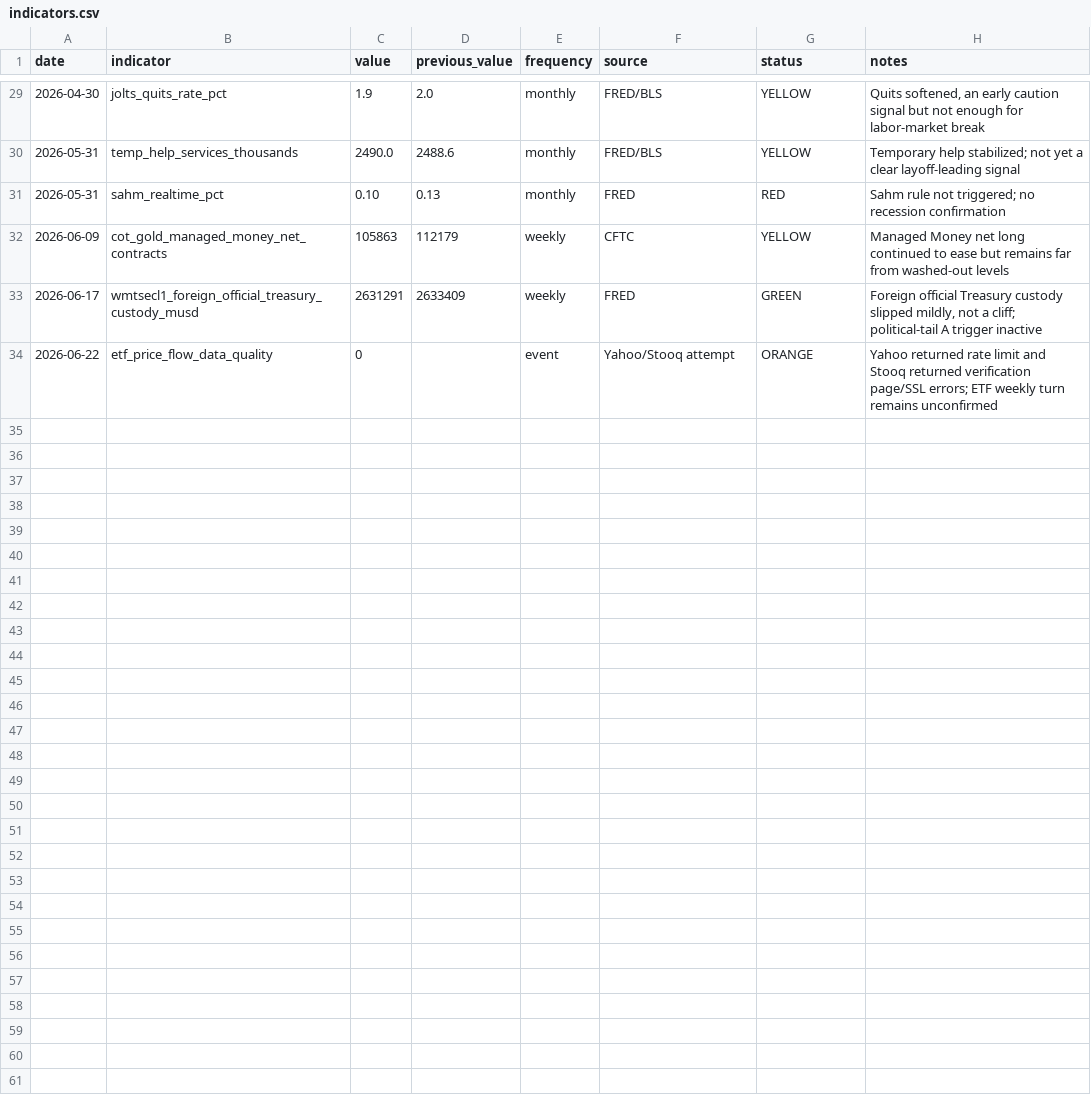
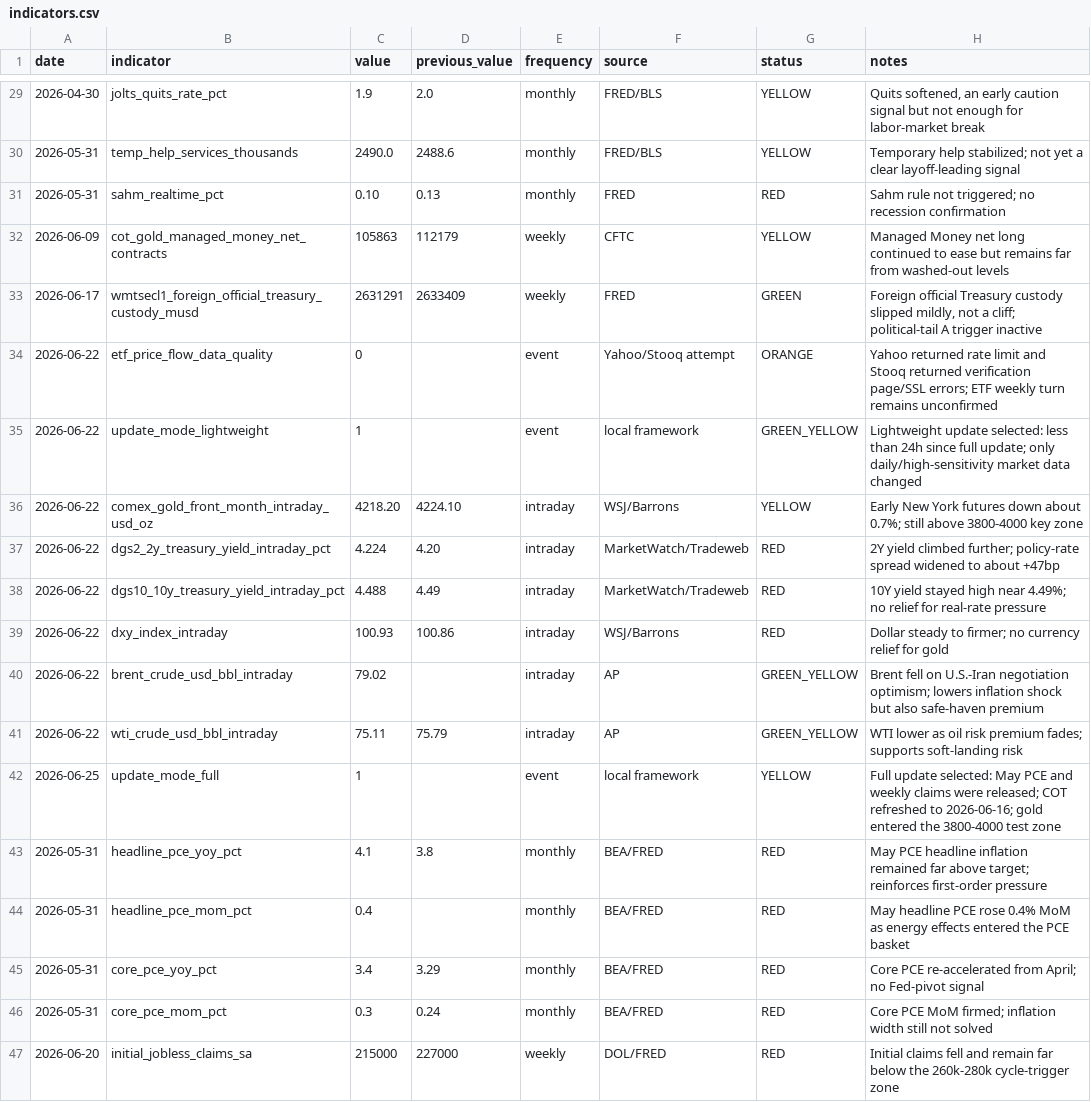
Before and after one commit to huanbo-s/PreciousMetalInvestment, a CSV file: data/indicators.csv, drawn as a sheet; only a part is shown, gaps mark what is left out; the diff covers the shown part only.

Commit message:
[Data Update] Add June 25 gold market update

```diff
--- a/data/indicators.csv
+++ b/data/indicators.csv
@@ -34 +34,14 @@ date,indicator,value,previous_value,frequency,source,status,notes
 2026-06-22,etf_price_flow_data_quality,0,,event,Yahoo/Stooq attempt,ORANGE,"Yahoo returned rate limit and Stooq returned verification page/SSL errors; ETF weekly turn remains unconfirmed"
+2026-06-22,update_mode_lightweight,1,,event,local framework,GREEN_YELLOW,"Lightweight update selected: less than 24h since full update; only daily/high-sensitivity market data changed"
+2026-06-22,comex_gold_front_month_intraday_usd_oz,4218.20,4224.10,intraday,WSJ/Barrons,YELLOW,"Early New York futures down about 0.7%; still above 3800-4000 key zone"
+2026-06-22,dgs2_2y_treasury_yield_intraday_pct,4.224,4.20,intraday,MarketWatch/Tradeweb,RED,"2Y yield climbed further; policy-rate spread widened to about +47bp"
+2026-06-22,dgs10_10y_treasury_yield_intraday_pct,4.488,4.49,intraday,MarketWatch/Tradeweb,RED,"10Y yield stayed high near 4.49%; no relief for real-rate pressure"
+2026-06-22,dxy_index_intraday,100.93,100.86,intraday,WSJ/Barrons,RED,"Dollar steady to firmer; no currency relief for gold"
+2026-06-22,brent_crude_usd_bbl_intraday,79.02,,intraday,AP,GREEN_YELLOW,"Brent fell on U.S.-Iran negotiation optimism; lowers inflation shock but also safe-haven premium"
+2026-06-22,wti_crude_usd_bbl_intraday,75.11,75.79,intraday,AP,GREEN_YELLOW,"WTI lower as oil risk premium fades; supports soft-landing risk"
+2026-06-25,update_mode_full,1,,event,local framework,YELLOW,"Full update selected: May PCE and weekly claims were released; COT refreshed to 2026-06-16; gold entered the 3800-4000 test zone"
+2026-05-31,headline_pce_yoy_pct,4.1,3.8,monthly,BEA/FRED,RED,"May PCE headline inflation remained far above target; reinforces first-order pressure"
+2026-05-31,headline_pce_mom_pct,0.4,,monthly,BEA/FRED,RED,"May headline PCE rose 0.4% MoM as energy effects entered the PCE basket"
+2026-05-31,core_pce_yoy_pct,3.4,3.29,monthly,BEA/FRED,RED,"Core PCE re-accelerated from April; no Fed-pivot signal"
+2026-05-31,core_pce_mom_pct,0.3,0.24,monthly,BEA/FRED,RED,"Core PCE MoM firmed; inflation width still not solved"
+2026-06-20,initial_jobless_claims_sa,215000,227000,weekly,DOL/FRED,RED,"Initial claims fell and remain far below the 260k-280k cycle-trigger zone"
```
Also changed, not shown: 12 added rows elsewhere in this file, data/event_log.csv, 1 other file.
